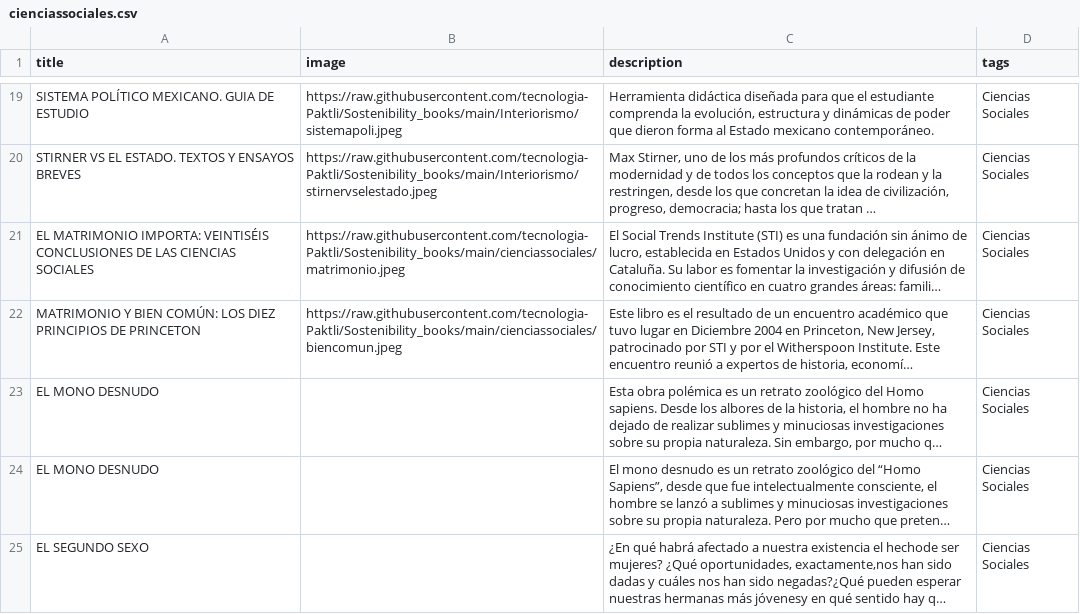
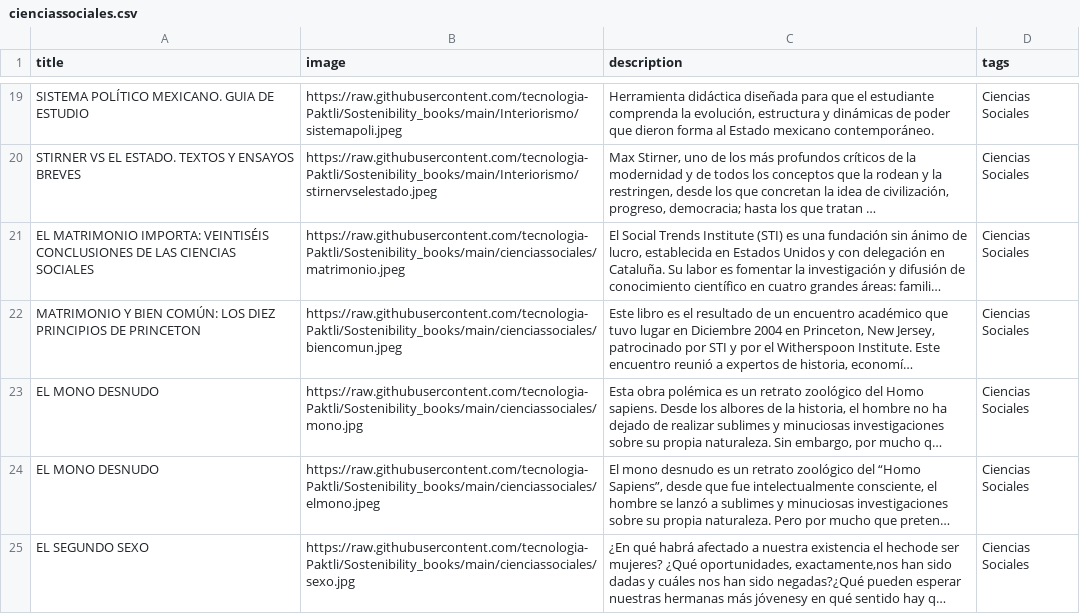
Before and after one commit to tecnologia-Paktli/Sostenibility_books, a CSV file: cienciassociales.csv, drawn as a sheet; only a part is shown, gaps mark what is left out; long unchanged cells end in …; the diff names each change by its address in the sheet, - before the commit and + after, or states it on an @@ line.

Commit message:
Update cienciassociales.csv

```diff
--- a/cienciassociales.csv
+++ b/cienciassociales.csv
-B23 (image): (empty)
+B23 (image): https://raw.githubusercontent.com/tecnologia-Paktli/Sostenibility_books/main/cienciassociales/mono.jpg
-B24 (image): (empty)
+B24 (image): https://raw.githubusercontent.com/tecnologia-Paktli/Sostenibility_books/main/cienciassociales/elmono.jpeg
-B25 (image): (empty)
+B25 (image): https://raw.githubusercontent.com/tecnologia-Paktli/Sostenibility_books/main/cienciassociales/sexo.jpg
```
